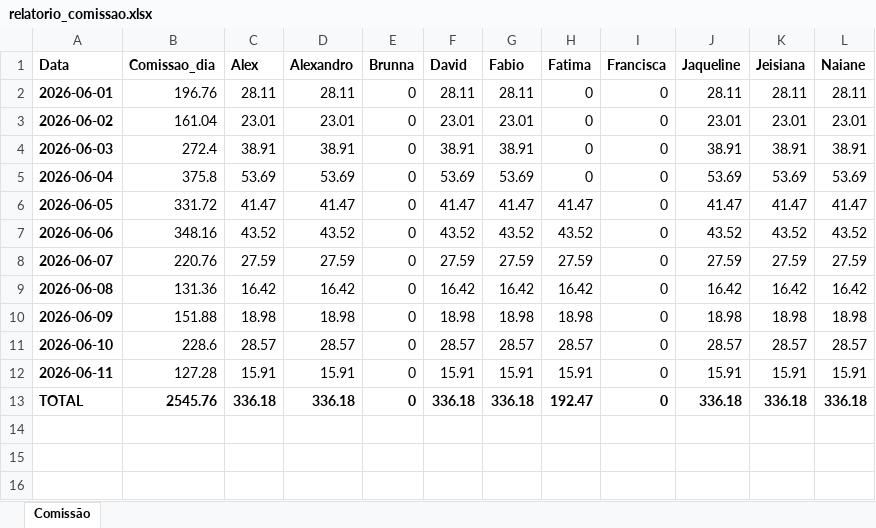
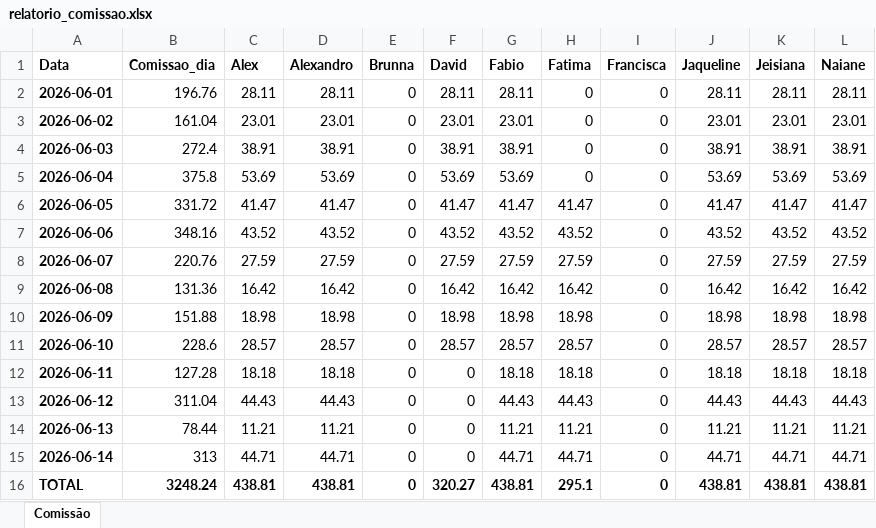
Before and after one commit to alexpereira82log-ui/scada_cafe, an Excel workbook: relatorio_comissao.xlsx, sheet Comissão, drawn as a sheet; values as stored, in another font and other column widths than the file's, no borders; addresses are those after the commit; the diff names each change by its address in the sheet, - before the commit and + after, or states it on an @@ line.

Commit message:
update

```diff
--- a/relatorio_comissao.xlsx (sheet Comissão)
+++ b/relatorio_comissao.xlsx (sheet Comissão)
-C12 (Alex): 15.91
+C12 (Alex): 18.18
-D12 (Alexandro): 15.91
+D12 (Alexandro): 18.18
-F12 (David): 15.91
+F12 (David): 0
-G12 (Fabio): 15.91
+G12 (Fabio): 18.18
-H12 (Fatima): 15.91
+H12 (Fatima): 18.18
-J12 (Jaqueline): 15.91
+J12 (Jaqueline): 18.18
-K12 (Jeisiana): 15.91
+K12 (Jeisiana): 18.18
-L12 (Naiane): 15.91
+L12 (Naiane): 18.18
+row 13: 2026-06-12 | 311.04 | 44.43 | 44.43 | 0 | 0 | 44.43 | 44.43 | 0 | 44.43 | 44.43 | 44.43
+row 14: 2026-06-13 | 78.44 | 11.21 | 11.21 | 0 | 0 | 11.21 | 11.21 | 0 | 11.21 | 11.21 | 11.21
+row 15: 2026-06-14 | 313 | 44.71 | 44.71 | 0 | 0 | 44.71 | 44.71 | 0 | 44.71 | 44.71 | 44.71
-B16 (Comissao_dia): 2545.76
+B16 (Comissao_dia): 3248.24
-C16 (Alex): 336.18
+C16 (Alex): 438.81
-D16 (Alexandro): 336.18
+D16 (Alexandro): 438.81
-F16 (David): 336.18
+F16 (David): 320.27
-G16 (Fabio): 336.18
+G16 (Fabio): 438.81
-H16 (Fatima): 192.47
+H16 (Fatima): 295.1
-J16 (Jaqueline): 336.18
+J16 (Jaqueline): 438.81
-K16 (Jeisiana): 336.18
+K16 (Jeisiana): 438.81
-L16 (Naiane): 336.18
+L16 (Naiane): 438.81
```
